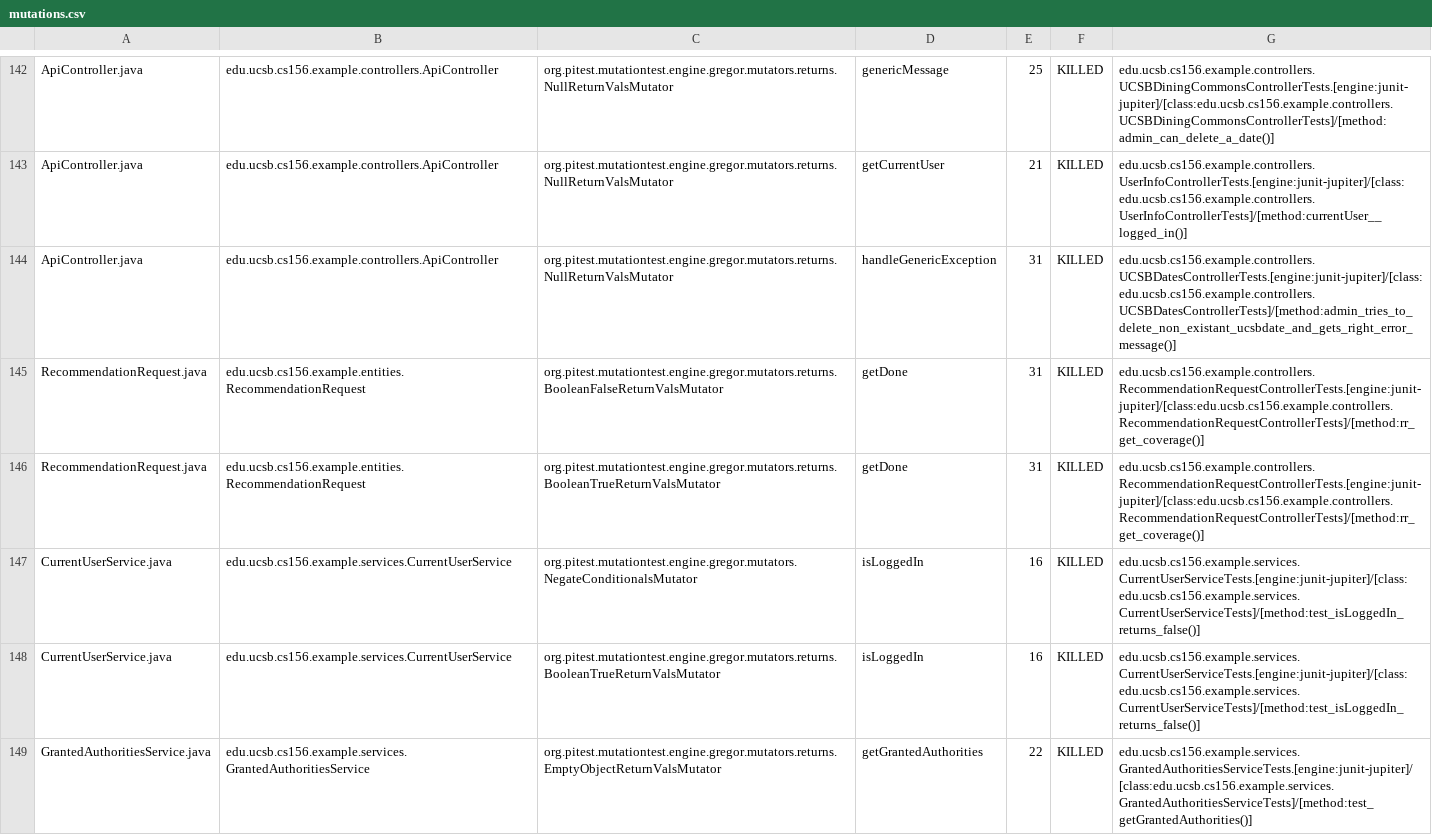
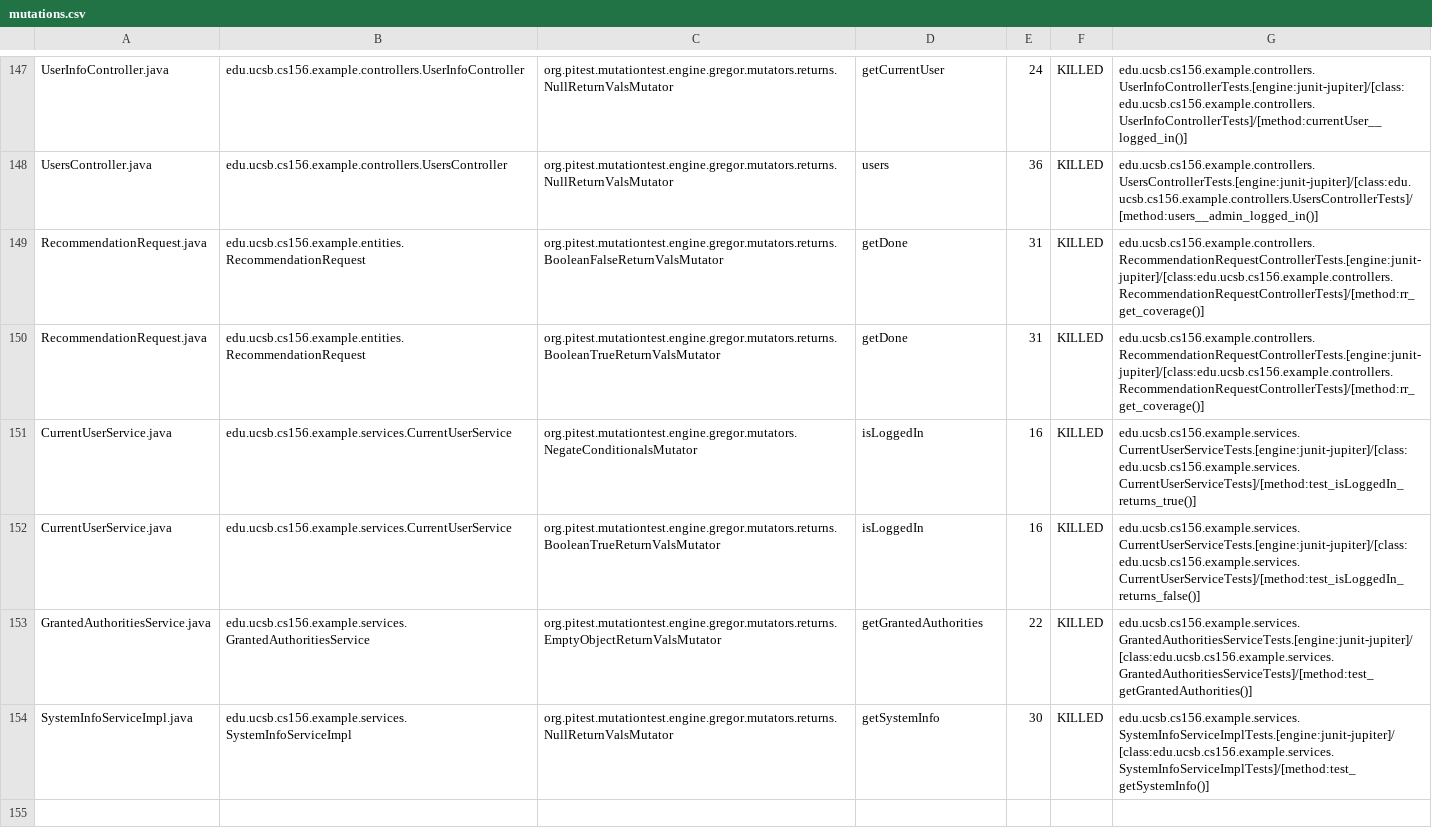
Before and after one commit to ucsb-cs156-s24/team02-s24-5pm-4, a CSV file: pitest/mutations.csv, drawn as a sheet; only a part is shown, gaps mark what is left out; the shorter side is filled out with more unchanged rows; addresses are those after the commit; the diff covers the shown part only; the diff names each change by its address in the sheet, - before the commit and + after, or states it on an @@ line.

Commit message:
Deploying to gh-pages from @ ucsb-cs156-s24/team02-s24-5pm-4@61b95bc2c17783f85321a8e543230e32cf847283 🚀

```diff
--- a/pitest/mutations.csv
+++ b/pitest/mutations.csv
-A147: ApiController.java
+A147: UserInfoController.java
-B147: edu.ucsb.cs156.example.controllers.ApiController
+B147: edu.ucsb.cs156.example.controllers.UserInfoController
-D147: genericMessage
+D147: getCurrentUser
-E147: 25
+E147: 24
-G147: edu.ucsb.cs156.example.controllers.UCSBDiningCommonsControllerTests.[engine:junit-jupiter]/[class:edu.ucsb.cs156.example.controllers.UCSBDiningCommonsControllerTests]/[method:admin_can_delete_a_date()]
+G147: edu.ucsb.cs156.example.controllers.UserInfoControllerTests.[engine:junit-jupiter]/[class:edu.ucsb.cs156.example.controllers.UserInfoControllerTests]/[method:currentUser__logged_in()]
@@ row 143 moved to row 2: ApiController.java @@
-A148: ApiController.java
+A148: UsersController.java
-B148: edu.ucsb.cs156.example.controllers.ApiController
+B148: edu.ucsb.cs156.example.controllers.UsersController
-D148: handleGenericException
+D148: users
-E148: 31
+E148: 36
-G148: edu.ucsb.cs156.example.controllers.UCSBDatesControllerTests.[engine:junit-jupiter]/[class:edu.ucsb.cs156.example.controllers.UCSBDatesControllerTests]/[method:admin_tries_to_delete_non_existant_ucsbdate_and_gets_right_error_message()]
+G148: edu.ucsb.cs156.example.controllers.UsersControllerTests.[engine:junit-jupiter]/[class:edu.ucsb.cs156.example.controllers.UsersControllerTests]/[method:users__admin_logged_in()]
-G151: edu.ucsb.cs156.example.services.CurrentUserServiceTests.[engine:junit-jupiter]/[class:edu.ucsb.cs156.example.services.CurrentUserServiceTests]/[method:test_isLoggedIn_returns_false()]
+G151: edu.ucsb.cs156.example.services.CurrentUserServiceTests.[engine:junit-jupiter]/[class:edu.ucsb.cs156.example.services.CurrentUserServiceTests]/[method:test_isLoggedIn_returns_true()]
```
Also changed, not shown: 2 added rows, 2 removed rows and 87 moved rows elsewhere in this file, 18 other files.
